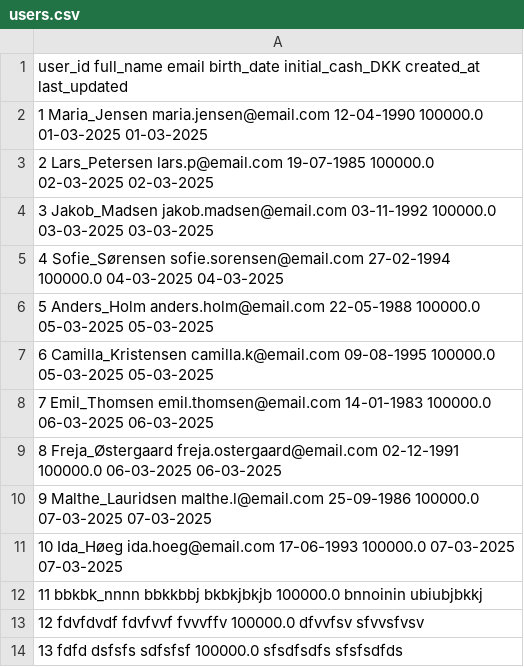
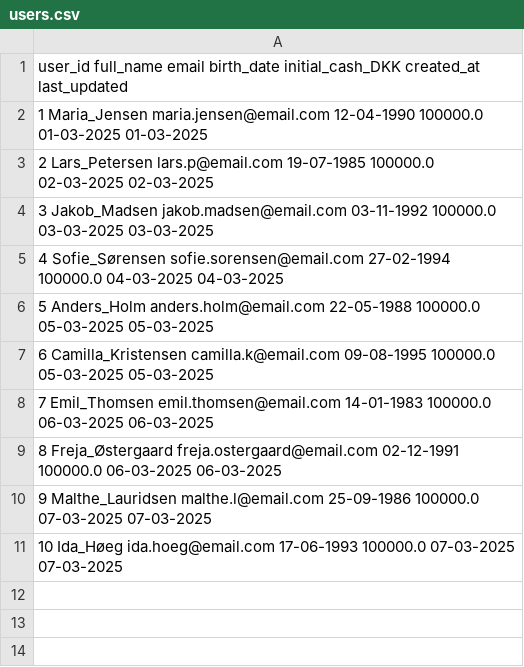
Before and after one commit to MarkusBroenager/InvesteringsKlubben, a CSV file: Resources/users.csv, drawn as a sheet; the diff names each change by its address in the sheet, - before the commit and + after, or states it on an @@ line.

```diff
--- a/Resources/users.csv
+++ b/Resources/users.csv
-row 12: 11 bbkbk_nnnn bbkkbbj bkbkjbkjb 100000.0 bnnoinin ubiubjbkkj
-row 13: 12 fdvfdvdf fdvfvvf fvvvffv 100000.0 dfvvfsv sfvvsfvsv
-row 14: 13 fdfd dsfsfs sdfsfsf 100000.0 sfsdfsdfs sfsfsdfds
```
Also changed, not shown: Resources/currency.csv, Resources/stockMarket.csv, 7 other files.
